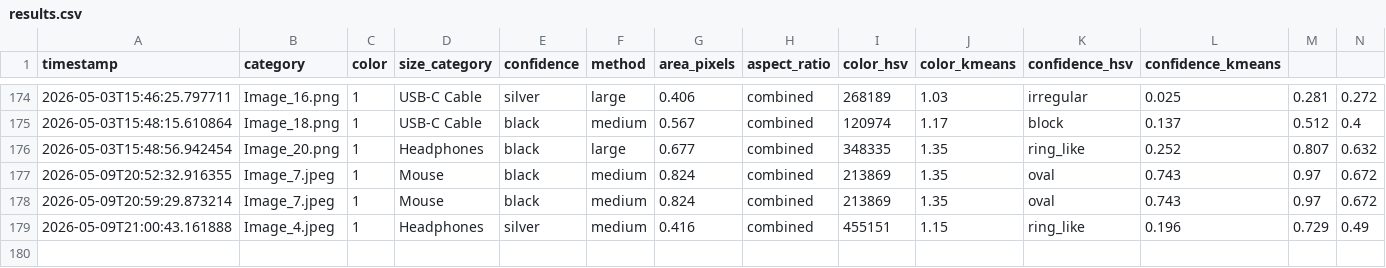
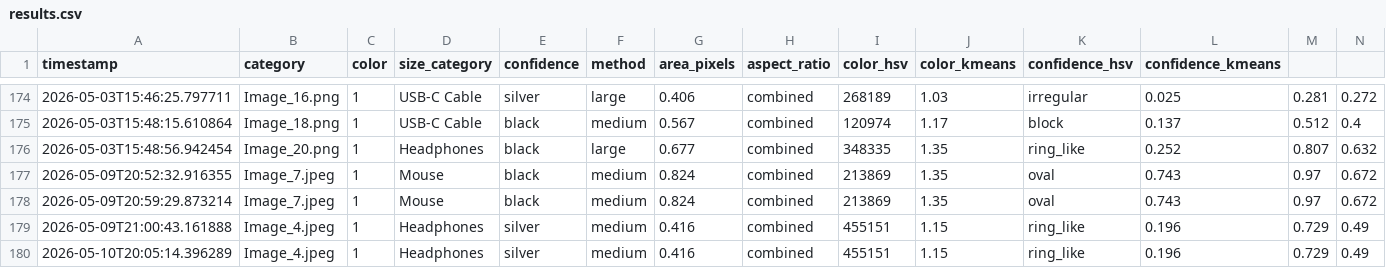
Before and after one commit to KalashnikovKV/Smart_storage, a CSV file: output/results.csv, drawn as a sheet; only a part is shown, gaps mark what is left out; rows hold the shown columns only; the diff names each change by its address in the sheet, - before the commit and + after, or states it on an @@ line.

```diff
--- a/output/results.csv
+++ b/output/results.csv
+row 180: 2026-05-10T20:05:14.396289 | Image_4.jpeg | 1 | Headphones | silver | medium | 0.416 | combined | 455151 | 1.15 | ring_like | 0.196 | 0.729 | 0.49
```
Also changed, not shown: 7 other files.
